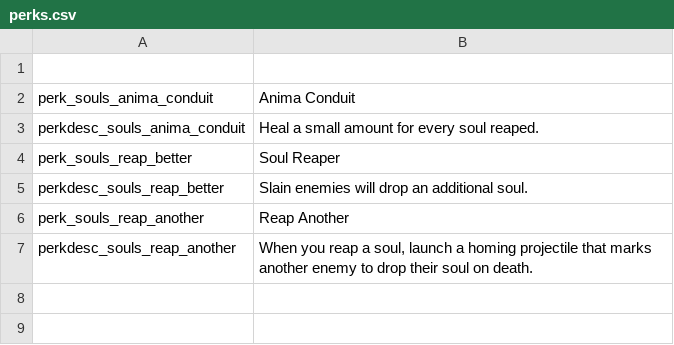
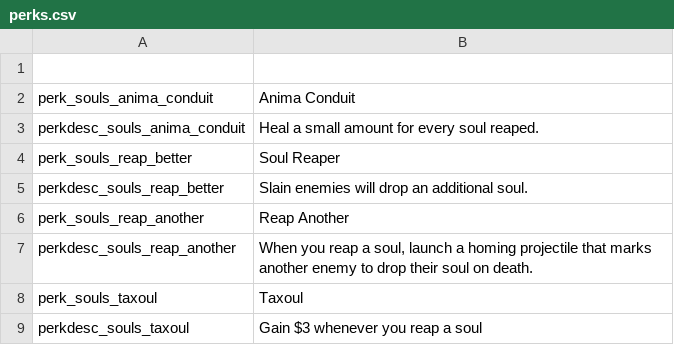
Before and after one commit to SiriMoel/souls, a CSV file: files/translations/perks.csv, drawn as a sheet; the diff names each change by its address in the sheet, - before the commit and + after, or states it on an @@ line.

```diff
--- a/files/translations/perks.csv
+++ b/files/translations/perks.csv
+row 8: perk_souls_taxoul | Taxoul
+row 9: perkdesc_souls_taxoul | Gain $3 whenever you reap a soul
```
Also changed, not shown: files/translations/spells.csv, files/translations/translations.csv, 30 other files.
